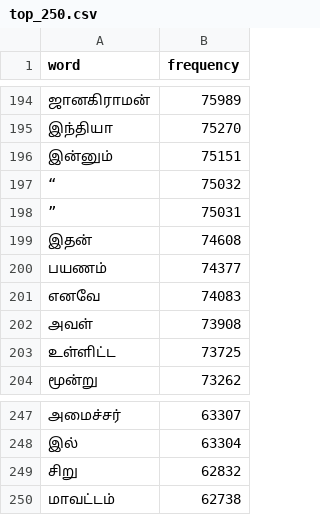
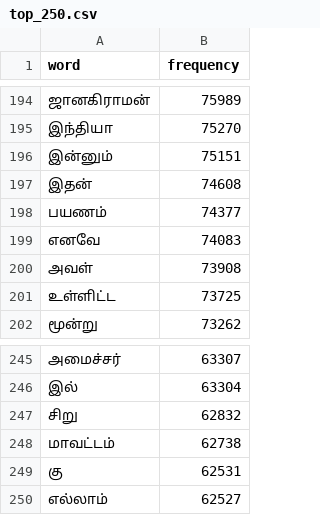
Before and after one commit to aviiciii/tamil-word-frequency, a CSV file: output/v3/top_250.csv, drawn as a sheet; only a part is shown, gaps mark what is left out; removed rows and columns are numbered as before the commit, all else as after; the diff names each change by its address in the sheet, - before the commit and + after, or states it on an @@ line.

```diff
--- a/output/v3/top_250.csv
+++ b/output/v3/top_250.csv
-row 197: “ | 75032
-row 198: ” | 75031
+row 249: கு | 62531
+row 250: எல்லாம் | 62527
```
Also changed, not shown: output/v3/top_1000.csv, output/v3/top_10000.csv, 8 other files.
